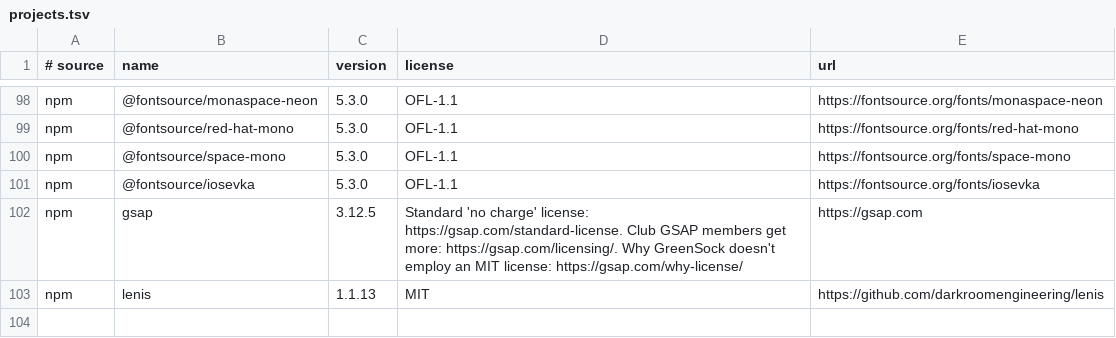
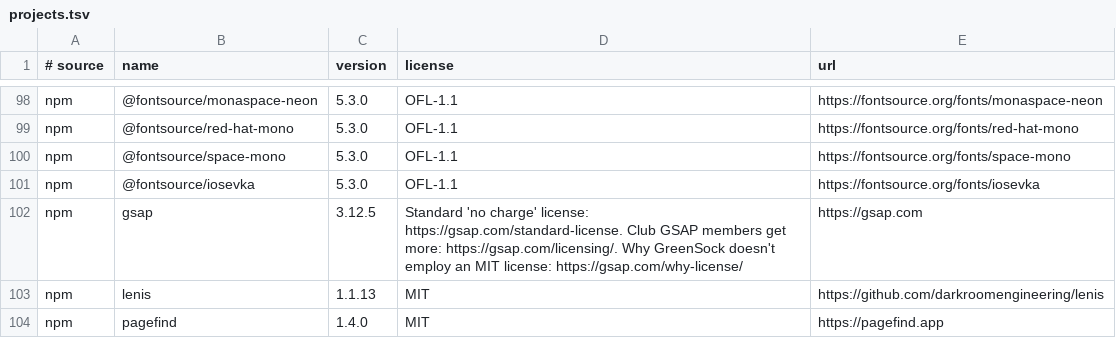
Before and after one commit to heinthanth/zaka, a TSV file: website/zaka_web_ui_common/src/credits/projects.tsv, drawn as a sheet; only a part is shown, gaps mark what is left out; the diff names each change by its address in the sheet, - before the commit and + after, or states it on an @@ line.

Commit message:
feat(website): add pagefind to credits

```diff
--- a/website/zaka_web_ui_common/src/credits/projects.tsv
+++ b/website/zaka_web_ui_common/src/credits/projects.tsv
+row 104: npm | pagefind | 1.4.0 | MIT | https://pagefind.app
```
Also changed, not shown: 2 other files.
